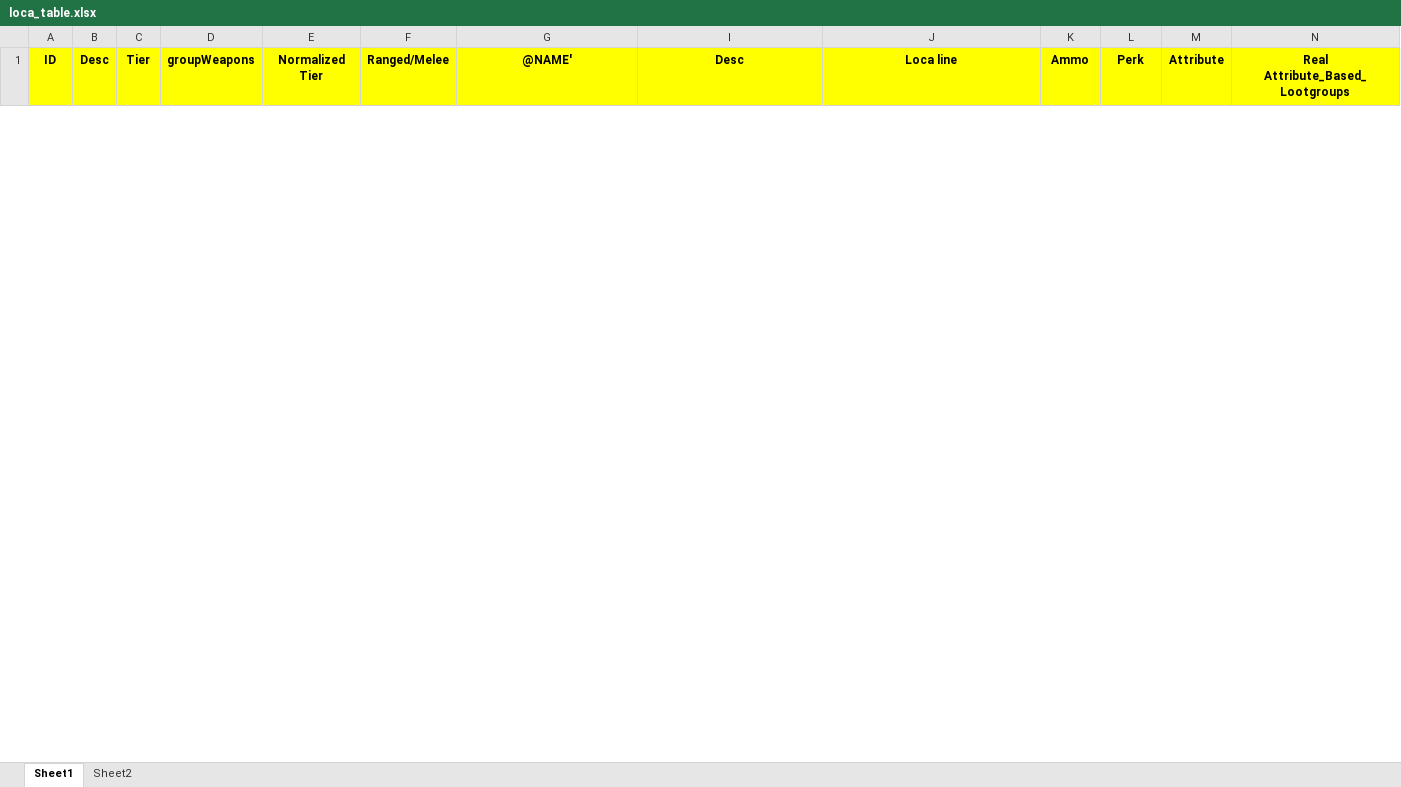
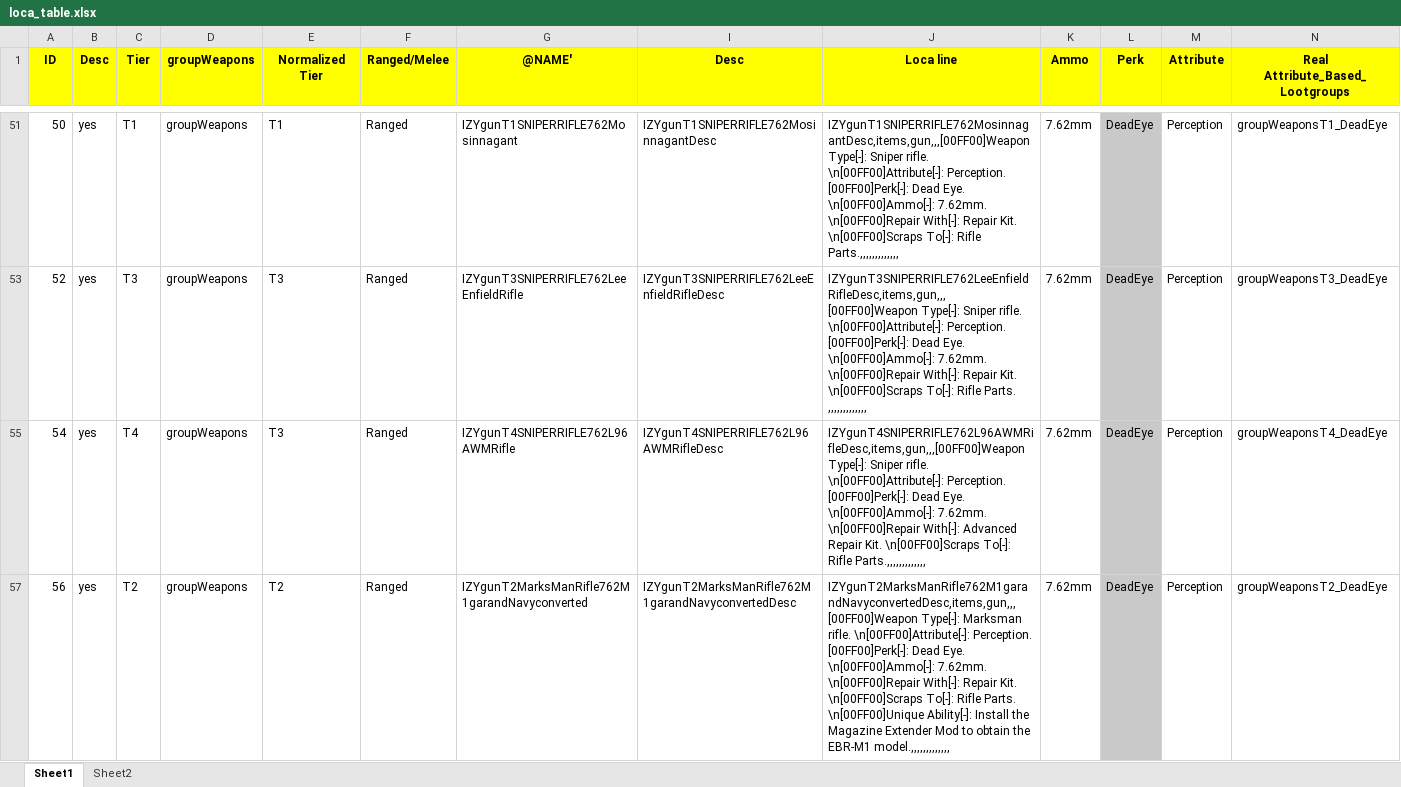
Before and after one commit to flatlanderone/gunpack, an Excel workbook: Reference/loca_table.xlsx, sheet Sheet1, drawn as a sheet; only a part is shown, gaps mark what is left out; values as stored, in another font and other column widths than the file's, no borders; conditional formats not drawn; rows hold the shown columns only; the diff covers the shown part only; the diff names each change by its address in the sheet, - before the commit and + after, or states it on an @@ line.

```diff
--- a/Reference/loca_table.xlsx (sheet Sheet1)
+++ b/Reference/loca_table.xlsx (sheet Sheet1)
@@ row 51 unhidden: 50 | yes | T1 | groupWeapons | T1 | Ranged | IZYgunT1SNIPERRIFLE762Mosinnagant | IZYgunT1SNIPERRIFLE762MosinnagantDesc | IZYgunT1SNIPERRIFLE762MosinnagantDesc,items,gun,,,[00FF00]Weapon Type[-]: Sniper rifle. \n[00FF00]Attribute[-]: Perception. [00FF00]Perk[-]: Dead Eye. \n[00FF00]Ammo[-]: 7.62mm. \n[00FF00]Repair With[-]: Repair Kit. \n[00FF00]Scraps To[-]: Rifle Parts.,,,,,,,,,,,,, | 7.62mm | DeadEye | Perception | groupWeaponsT1_DeadEye @@
@@ row 53 unhidden: 52 | yes | T3 | groupWeapons | T3 | Ranged | IZYgunT3SNIPERRIFLE762LeeEnfieldRifle | IZYgunT3SNIPERRIFLE762LeeEnfieldRifleDesc | IZYgunT3SNIPERRIFLE762LeeEnfieldRifleDesc,items,gun,,,[00FF00]Weapon Type[-]: Sniper rifle. \n[00FF00]Attribute[-]: Perception. [00FF00]Perk[-]: Dead Eye. \n[00FF00]Ammo[-]: 7.62mm. \n[00FF00]Repair With[-]: Repair Kit. \n[00FF00]Scraps To[-]: Rifle Parts. ,,,,,,,,,,,,, | 7.62mm | DeadEye | Perception | groupWeaponsT3_DeadEye @@
@@ row 55 unhidden: 54 | yes | T4 | groupWeapons | T3 | Ranged | IZYgunT4SNIPERRIFLE762L96AWMRifle | IZYgunT4SNIPERRIFLE762L96AWMRifleDesc | IZYgunT4SNIPERRIFLE762L96AWMRifleDesc,items,gun,,,[00FF00]Weapon Type[-]: Sniper rifle. \n[00FF00]Attribute[-]: Perception. [00FF00]Perk[-]: Dead Eye. \n[00FF00]Ammo[-]: 7.62mm. \n[00FF00]Repair With[-]: Advanced Repair Kit. \n[00FF00]Scraps To[-]: Rifle Parts.,,,,,,,,,,,,, | 7.62mm | DeadEye | Perception | groupWeaponsT4_DeadEye @@
@@ row 57 unhidden: 56 | yes | T2 | groupWeapons | T2 | Ranged | IZYgunT2MarksManRifle762M1garandNavyconverted | IZYgunT2MarksManRifle762M1garandNavyconvertedDesc | IZYgunT2MarksManRifle762M1garandNavyconvertedDesc,items,gun,,,[00FF00]Weapon Type[-]: Marksman rifle. \n[00FF00]Attribute[-]: Perception. [00FF00]Perk[-]: Dead Eye. \n[00FF00]Ammo[-]: 7.62mm. \n[00FF00]Repair With[-]: Repair Kit. \n[00FF00]Scraps To[-]: Rifle Parts. \n[00FF00]Unique Ability[-]: Install the Magazine Extender Mod to obtain the EBR-M1 model.,,,,,,,,,,,,, | 7.62mm | DeadEye | Perception | groupWeaponsT2_DeadEye @@
```
Also changed, not shown: 11 hidden or unhidden rows elsewhere in this sheet, 1 other file.
